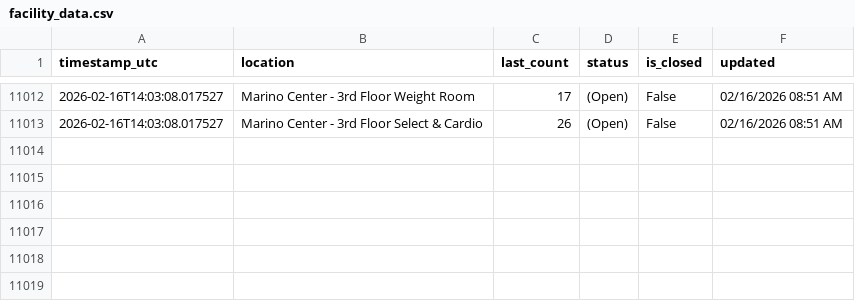
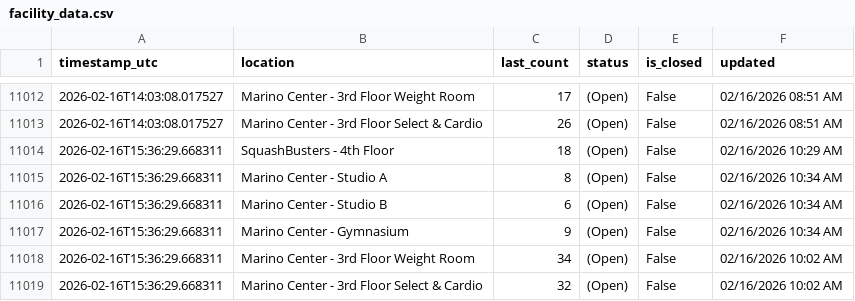
Before and after one commit to Anuttan/GymPulse-NEU, a CSV file: data/facility_data.csv, drawn as a sheet; only a part is shown, gaps mark what is left out; the diff names each change by its address in the sheet, - before the commit and + after, or states it on an @@ line.

Commit message:
Update facility data

```diff
--- a/data/facility_data.csv
+++ b/data/facility_data.csv
+row 11014: 2026-02-16T15:36:29.668311 | SquashBusters - 4th Floor | 18 | (Open) | False | 02/16/2026 10:29 AM
+row 11015: 2026-02-16T15:36:29.668311 | Marino Center - Studio A | 8 | (Open) | False | 02/16/2026 10:34 AM
+row 11016: 2026-02-16T15:36:29.668311 | Marino Center - Studio B | 6 | (Open) | False | 02/16/2026 10:34 AM
+row 11017: 2026-02-16T15:36:29.668311 | Marino Center - Gymnasium | 9 | (Open) | False | 02/16/2026 10:34 AM
+row 11018: 2026-02-16T15:36:29.668311 | Marino Center - 3rd Floor Weight Room | 34 | (Open) | False | 02/16/2026 10:02 AM
+row 11019: 2026-02-16T15:36:29.668311 | Marino Center - 3rd Floor Select & Cardio | 32 | (Open) | False | 02/16/2026 10:02 AM
```
Also changed, not shown: 1 other file.
